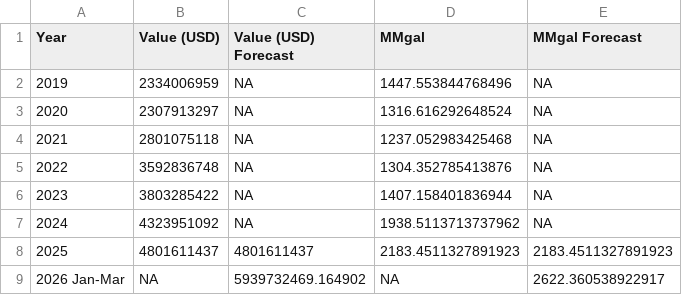
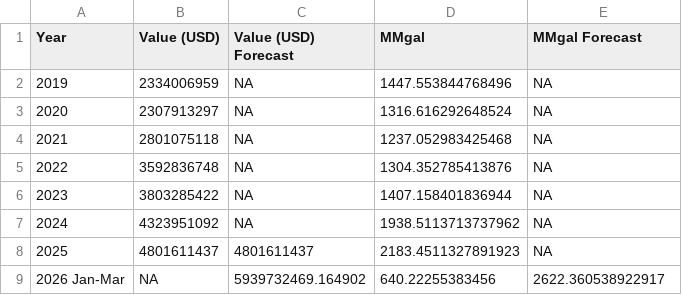
Before and after one commit to hruck/growthenergy-dashboard-data, a CSV file: trade/ethanol_exports_annual.csv, drawn as a sheet.

Commit message:
update ethanol annual exports through 2026-03

```diff
--- a/trade/ethanol_exports_annual.csv
+++ b/trade/ethanol_exports_annual.csv
@@ -7,3 +7,3 @@ Year,Value (USD),Value (USD) Forecast,MMgal,MMgal Forecast
 2024,4323951092,NA,1938.5113713737962,NA
-2025,4801611437,4801611437,2183.4511327891923,2183.4511327891923
-2026 Jan-Mar,NA,5939732469.164902,NA,2622.360538922917
+2025,4801611437,4801611437,2183.4511327891923,NA
+2026 Jan-Mar,NA,5939732469.164902,640.22255383456,2622.360538922917
```
